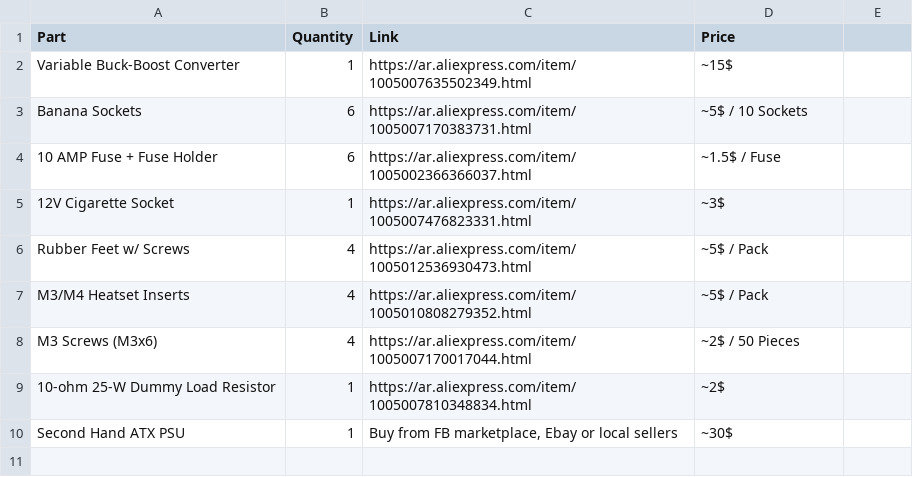
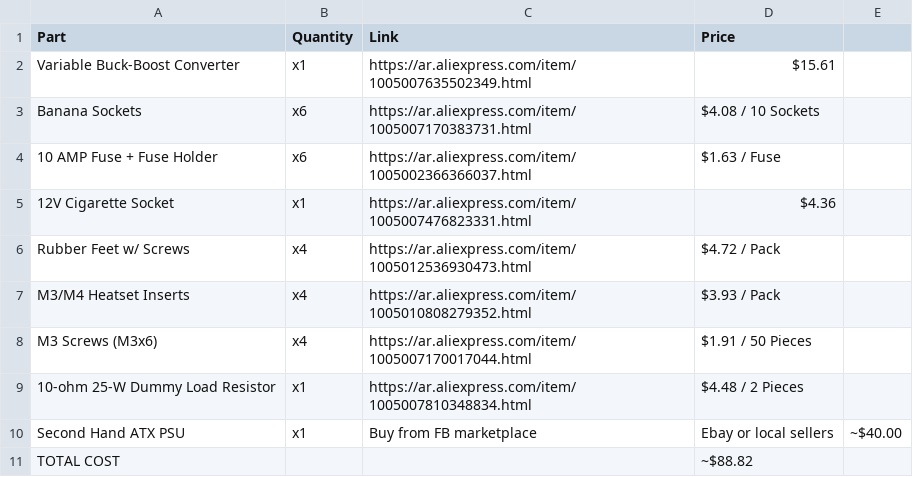
Before and after one commit to yaasshh09/RePSU, a CSV file: BOM.csv, drawn as a sheet.

```diff
--- a/BOM.csv
+++ b/BOM.csv
@@ -1,10 +1,11 @@
 Part,Quantity,Link,Price
-Variable Buck-Boost Converter,1,https://ar.aliexpress.com/item/1005007635502349.html,~15$
-Banana Sockets,6,https://ar.aliexpress.com/item/1005007170383731.html,~5$ / 10 Sockets
-10 AMP Fuse + Fuse Holder,6,https://ar.aliexpress.com/item/1005002366366037.html,~1.5$ / Fuse
-12V Cigarette Socket,1,https://ar.aliexpress.com/item/1005007476823331.html,~3$
-Rubber Feet w/ Screws,4,https://ar.aliexpress.com/item/1005012536930473.html,~5$ / Pack
-M3/M4 Heatset Inserts,4,https://ar.aliexpress.com/item/1005010808279352.html,~5$ / Pack
-M3 Screws (M3x6),4,https://ar.aliexpress.com/item/1005007170017044.html,~2$ / 50 Pieces
-10-ohm 25-W Dummy Load Resistor,1,https://ar.aliexpress.com/item/1005007810348834.html,~2$
-Second Hand ATX PSU,1,"Buy from FB marketplace, Ebay or local sellers",~30$
+Variable Buck-Boost Converter,x1,https://ar.aliexpress.com/item/1005007635502349.html,$15.61
+Banana Sockets,x6,https://ar.aliexpress.com/item/1005007170383731.html,$4.08 / 10 Sockets
+10 AMP Fuse + Fuse Holder,x6,https://ar.aliexpress.com/item/1005002366366037.html,$1.63 / Fuse
+12V Cigarette Socket,x1,https://ar.aliexpress.com/item/1005007476823331.html,$4.36
+Rubber Feet w/ Screws,x4,https://ar.aliexpress.com/item/1005012536930473.html,$4.72 / Pack
+M3/M4 Heatset Inserts,x4,https://ar.aliexpress.com/item/1005010808279352.html,$3.93 / Pack
+M3 Screws (M3x6),x4,https://ar.aliexpress.com/item/1005007170017044.html,$1.91 / 50 Pieces
+10-ohm 25-W Dummy Load Resistor,x1,https://ar.aliexpress.com/item/1005007810348834.html,$4.48 / 2 Pieces
+Second Hand ATX PSU,x1,Buy from FB marketplace, Ebay or local sellers,~$40.00
+TOTAL COST,,,~$88.82
```
Also changed, not shown: 1 other file.
